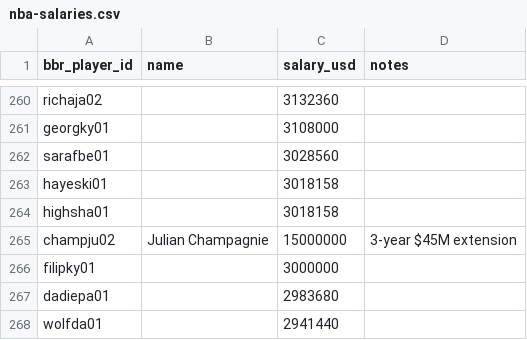
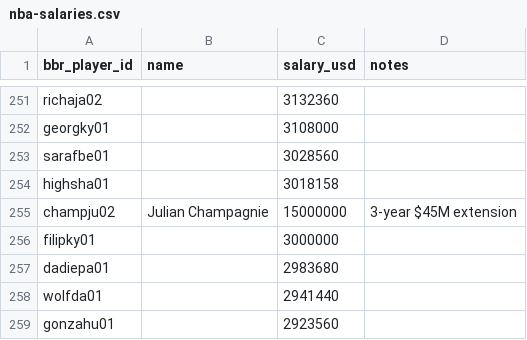
Before and after one commit to ballacademy/NBA-head-to-head-, a CSV file: data/manual/nba-salaries.csv, drawn as a sheet; only a part is shown, gaps mark what is left out; the shorter side is filled out with more unchanged rows; the diff covers the shown part only.

```diff
--- a/data/manual/nba-salaries.csv
+++ b/data/manual/nba-salaries.csv
@@ -262,3 +253,2 @@ georgky01,,3108000,
 sarafbe01,,3028560,
-hayeski01,,3018158,
 highsha01,,3018158,
```
Also changed, not shown: 11 removed rows and 6 edited cells elsewhere in this file, data/manual/nba-free-agent-signings.csv, 9 other files.
